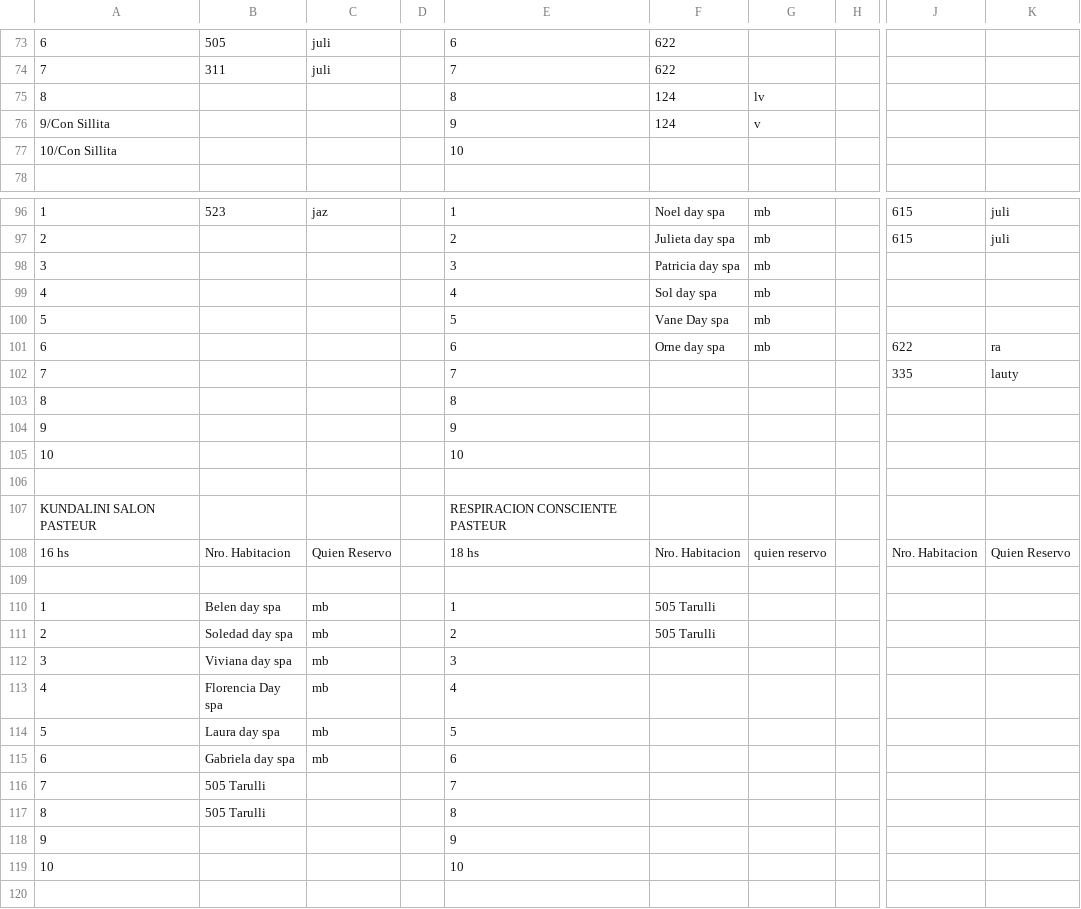
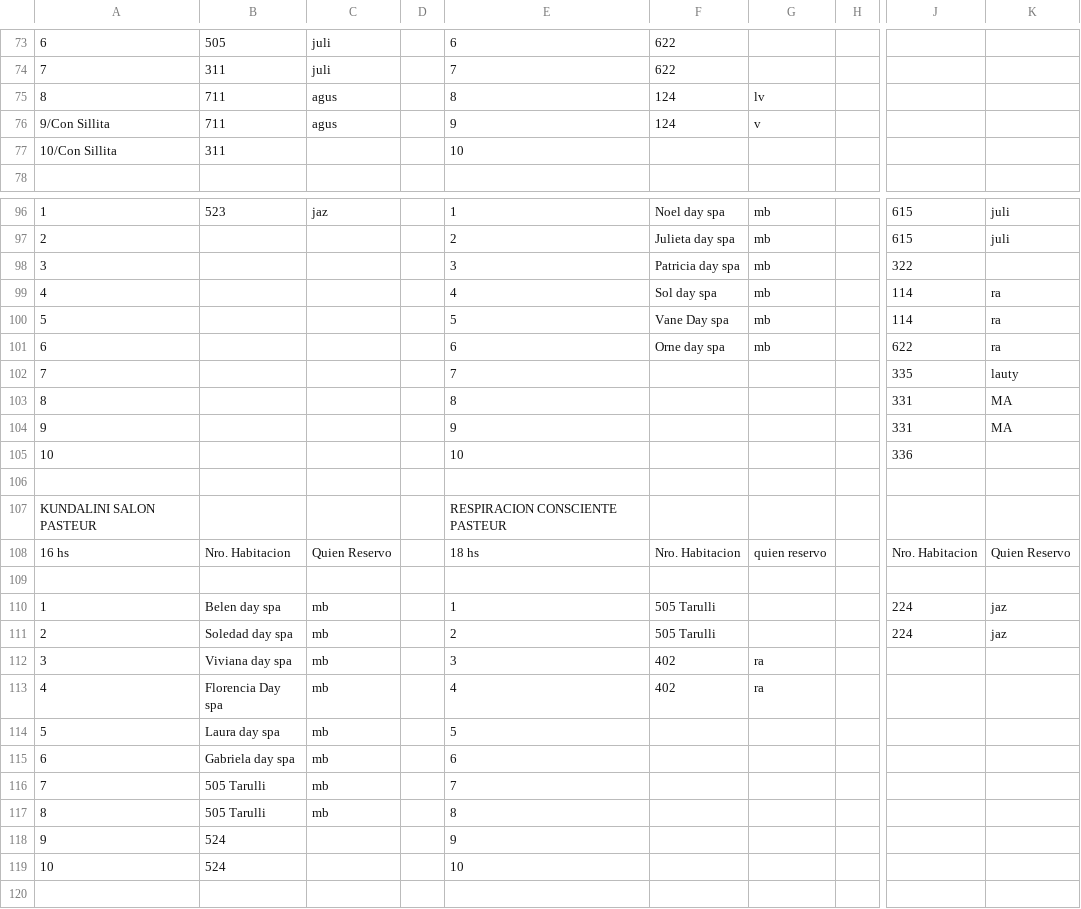
Before and after one commit to Ov6Ar6oz/monitor-google-sheet, a CSV file: estado_anterior.csv, drawn as a sheet; only a part is shown, gaps mark what is left out; the diff covers the shown part only; the diff names each change by its address in the sheet, - before the commit and + after, or states it on an @@ line.

```diff
--- a/estado_anterior.csv
+++ b/estado_anterior.csv
-B75:B76: (empty)
+B75:B76: 711
-C75:C76: (empty)
+C75:C76: agus
-B77: (empty)
+B77: 311
-J98: (empty)
+J98: 322
-J99:J100: (empty)
+J99:J100: 114
-K99:K100: (empty)
+K99:K100: ra
-J103:J104: (empty)
+J103:J104: 331
-K103:K104: (empty)
+K103:K104: MA
-J105: (empty)
+J105: 336
-J110:J111: (empty)
+J110:J111: 224
-K110:K111: (empty)
+K110:K111: jaz
-F112:F113: (empty)
+F112:F113: 402
-G112:G113: (empty)
+G112:G113: ra
-C116:C117: (empty)
+C116:C117: mb
-B118:B119: (empty)
+B118:B119: 524
```
Also changed, not shown: 23 edited cells elsewhere in this file.
